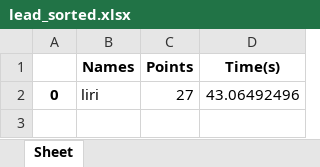
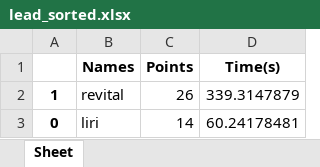
Before and after one commit to Liri-Be/GameHall, an Excel workbook: files/Hangman/lead_sorted.xlsx, sheet Sheet, drawn as a sheet; values as stored, in another font and other column widths than the file's, no borders; addresses are those after the commit; the diff names each change by its address in the sheet, - before the commit and + after, or states it on an @@ line.

```diff
--- a/files/Hangman/lead_sorted.xlsx (sheet Sheet)
+++ b/files/Hangman/lead_sorted.xlsx (sheet Sheet)
+row 2: 1 | revital | 26 | 339.3147879
-C3 (Points): 27
+C3 (Points): 14
-D3 (Time(s)): 43.06492496
+D3 (Time(s)): 60.24178481
```
Also changed, not shown: files/Hangman/lead_board.xlsx, 1 other file.
